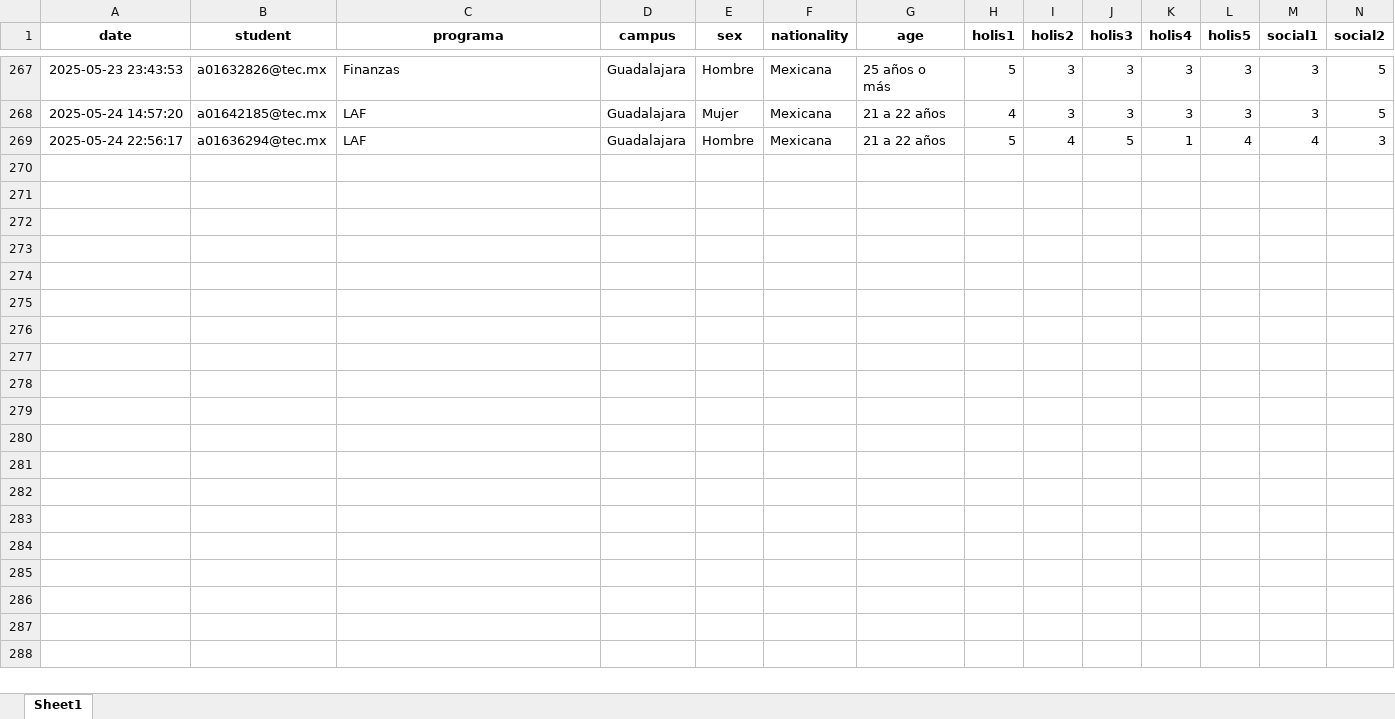
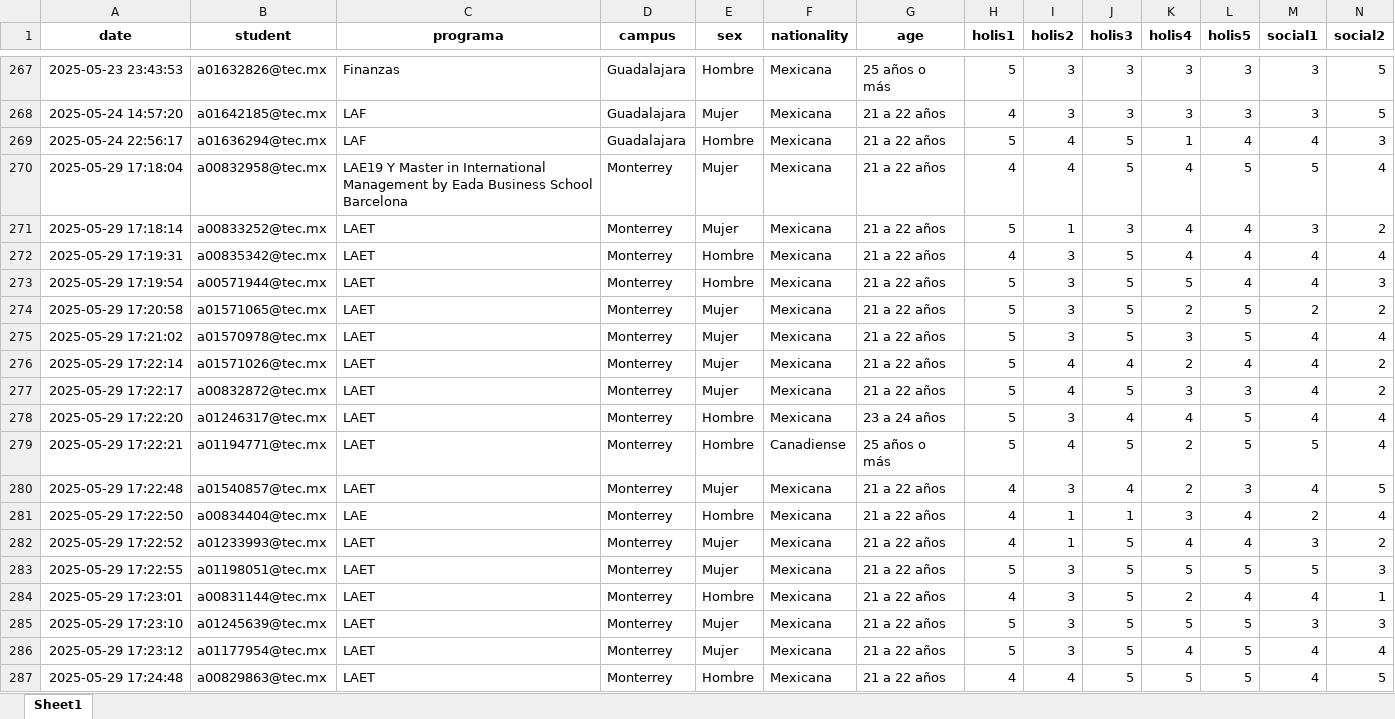
Before and after one commit to ivanps/Eco-Intelligence, an Excel workbook: data/Eco_Intel2_clean.xlsx, sheet Sheet1, drawn as a sheet; only a part is shown, gaps mark what is left out; values as stored, in another font and other column widths than the file's, no borders; rows hold the shown columns only; the diff covers the shown part only; the diff names each change by its address in the sheet, - before the commit and + after, or states it on an @@ line.

Commit message:
Update data.

```diff
--- a/data/Eco_Intel2_clean.xlsx (sheet Sheet1)
+++ b/data/Eco_Intel2_clean.xlsx (sheet Sheet1)
+row 270: 2025-05-29 17:18:04 | a00832958@tec.mx | LAE19 Y Master in International Management by Eada Business School Barcelona | Monterrey | Mujer | Mexicana | 21 a 22 años | 4 | 4 | 5 | 4 | 5 | 5 | 4
+row 271: 2025-05-29 17:18:14 | a00833252@tec.mx | LAET | Monterrey | Mujer | Mexicana | 21 a 22 años | 5 | 1 | 3 | 4 | 4 | 3 | 2
+row 272: 2025-05-29 17:19:31 | a00835342@tec.mx | LAET | Monterrey | Hombre | Mexicana | 21 a 22 años | 4 | 3 | 5 | 4 | 4 | 4 | 4
+row 273: 2025-05-29 17:19:54 | a00571944@tec.mx | LAET | Monterrey | Hombre | Mexicana | 21 a 22 años | 5 | 3 | 5 | 5 | 4 | 4 | 3
+row 274: 2025-05-29 17:20:58 | a01571065@tec.mx | LAET | Monterrey | Mujer | Mexicana | 21 a 22 años | 5 | 3 | 5 | 2 | 5 | 2 | 2
+row 275: 2025-05-29 17:21:02 | a01570978@tec.mx | LAET | Monterrey | Mujer | Mexicana | 21 a 22 años | 5 | 3 | 5 | 3 | 5 | 4 | 4
+row 276: 2025-05-29 17:22:14 | a01571026@tec.mx | LAET | Monterrey | Mujer | Mexicana | 21 a 22 años | 5 | 4 | 4 | 2 | 4 | 4 | 2
+row 277: 2025-05-29 17:22:17 | a00832872@tec.mx | LAET | Monterrey | Mujer | Mexicana | 21 a 22 años | 5 | 4 | 5 | 3 | 3 | 4 | 2
+row 278: 2025-05-29 17:22:20 | a01246317@tec.mx | LAET | Monterrey | Hombre | Mexicana | 23 a 24 años | 5 | 3 | 4 | 4 | 5 | 4 | 4
+row 279: 2025-05-29 17:22:21 | a01194771@tec.mx | LAET | Monterrey | Hombre | Canadiense | 25 años o más | 5 | 4 | 5 | 2 | 5 | 5 | 4
+row 280: 2025-05-29 17:22:48 | a01540857@tec.mx | LAET | Monterrey | Mujer | Mexicana | 21 a 22 años | 4 | 3 | 4 | 2 | 3 | 4 | 5
+row 281: 2025-05-29 17:22:50 | a00834404@tec.mx | LAE | Monterrey | Hombre | Mexicana | 21 a 22 años | 4 | 1 | 1 | 3 | 4 | 2 | 4
+row 282: 2025-05-29 17:22:52 | a01233993@tec.mx | LAET | Monterrey | Mujer | Mexicana | 21 a 22 años | 4 | 1 | 5 | 4 | 4 | 3 | 2
+row 283: 2025-05-29 17:22:55 | a01198051@tec.mx | LAET | Monterrey | Mujer | Mexicana | 21 a 22 años | 5 | 3 | 5 | 5 | 5 | 5 | 3
+row 284: 2025-05-29 17:23:01 | a00831144@tec.mx | LAET | Monterrey | Hombre | Mexicana | 21 a 22 años | 4 | 3 | 5 | 2 | 4 | 4 | 1
+row 285: 2025-05-29 17:23:10 | a01245639@tec.mx | LAET | Monterrey | Mujer | Mexicana | 21 a 22 años | 5 | 3 | 5 | 5 | 5 | 3 | 3
+row 286: 2025-05-29 17:23:12 | a01177954@tec.mx | LAET | Monterrey | Mujer | Mexicana | 21 a 22 años | 5 | 3 | 5 | 4 | 5 | 4 | 4
+row 287: 2025-05-29 17:24:48 | a00829863@tec.mx | LAET | Monterrey | Hombre | Mexicana | 21 a 22 años | 4 | 4 | 5 | 5 | 5 | 4 | 5
```
Also changed, not shown: 35 added rows elsewhere in this sheet, 4 other files.
